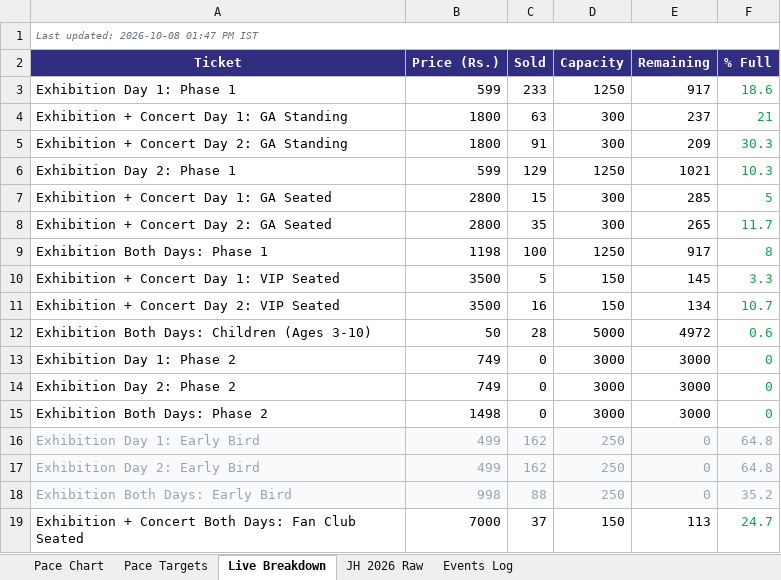
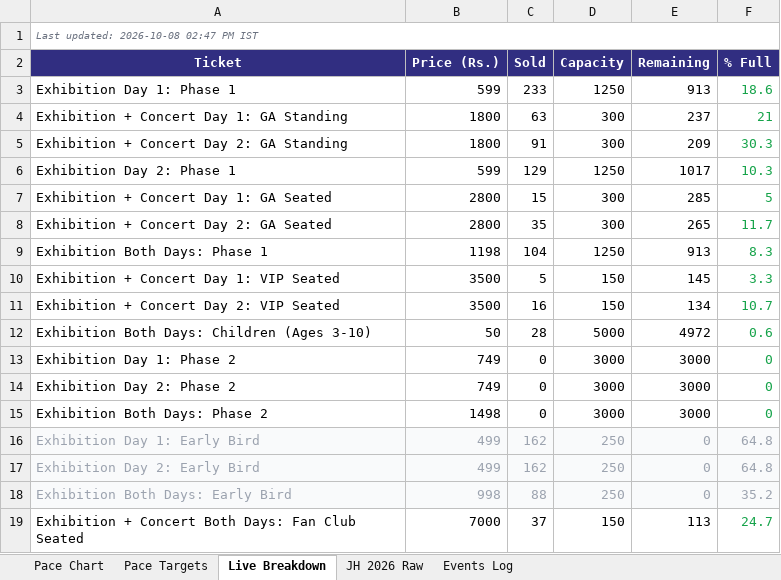
Before and after one commit to vanishinggradient/ticketing-jh-2027-status-page, an Excel workbook: comparison.xlsx, sheet Live Breakdown, drawn as a sheet; values as stored, in another font and other column widths than the file's, no borders; the diff names each change by its address in the sheet, - before the commit and + after, or states it on an @@ line.

```diff
--- a/comparison.xlsx (sheet Live Breakdown)
+++ b/comparison.xlsx (sheet Live Breakdown)
-A1 (Ticket): Last updated: 2026-10-08 01:47 PM IST
+A1 (Ticket): Last updated: 2026-10-08 02:47 PM IST
-E3 (Remaining): 917
+E3 (Remaining): 913
-E6 (Remaining): 1021
+E6 (Remaining): 1017
-C9 (Sold): 100
+C9 (Sold): 104
-E9 (Remaining): 917
+E9 (Remaining): 913
-F9 (% Full): 8
+F9 (% Full): 8.3
```
Also changed, not shown: sheet Pace Targets, sheet Pace Chart, 2 other files.
